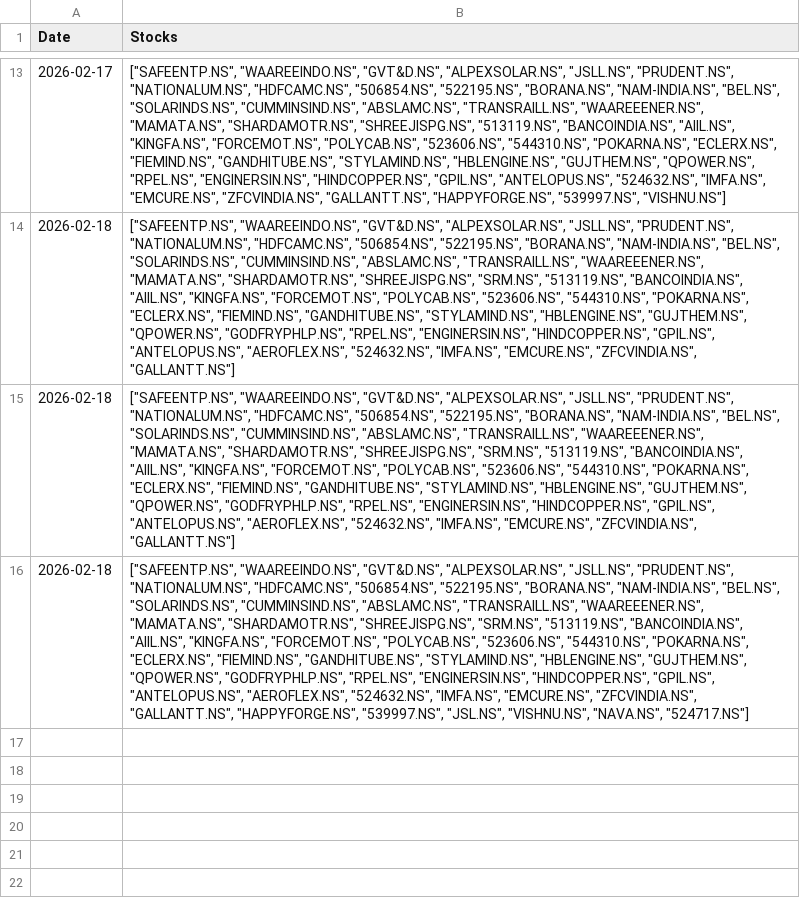
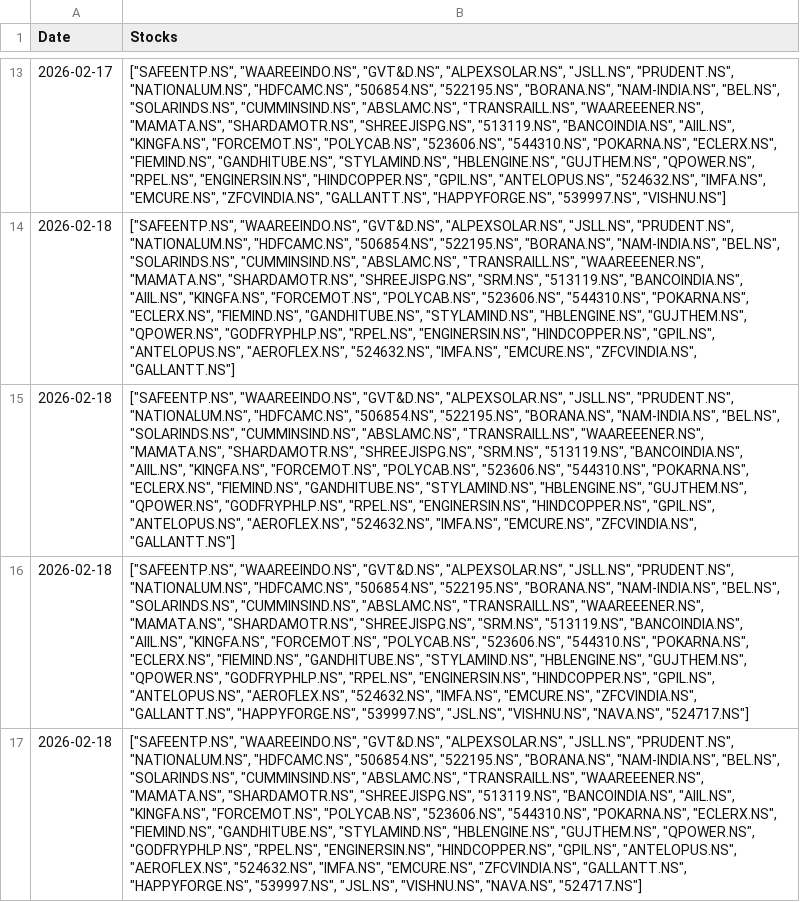
Before and after one commit to hitkarsh-singh/screener-tracker, a CSV file: data/screener_history.csv, drawn as a sheet; only a part is shown, gaps mark what is left out; the diff names each change by its address in the sheet, - before the commit and + after, or states it on an @@ line.

```diff
--- a/data/screener_history.csv
+++ b/data/screener_history.csv
+row 17: 2026-02-18 | ["SAFEENTP.NS", "WAAREEINDO.NS", "GVT&D.NS", "ALPEXSOLAR.NS", "JSLL.NS", "PRUDENT.NS", "NATIONALUM.NS", "HDFCAMC.NS", "506854.NS", "522195.NS", "BORANA.NS", "NAM-INDIA.NS", "BEL.NS", "SOLARINDS.NS", "CUMMINSIND.NS", "ABSLAMC.NS", "TRANSRAILL.NS", "WAAREEENER.NS", "MAMATA.NS", "SHARDAMOTR.NS", "SHREEJISPG.NS", "513119.NS", "BANCOINDIA.NS", "AIIL.NS", "KINGFA.NS", "FORCEMOT.NS", "POLYCAB.NS", "523606.NS", "544310.NS", "POKARNA.NS", "ECLERX.NS", "FIEMIND.NS", "GANDHITUBE.NS", "STYLAMIND.NS", "HBLENGINE.NS", "GUJTHEM.NS", "QPOWER.NS", "GODFRYPHLP.NS", "RPEL.NS", "ENGINERSIN.NS", "HINDCOPPER.NS", "GPIL.NS", "ANTELOPUS.NS", "AEROFLEX.NS", "524632.NS", "IMFA.NS", "EMCURE.NS", "ZFCVINDIA.NS", "GALLANTT.NS", "HAPPYFORGE.NS", "539997.NS", "JSL.NS", "VISHNU.NS", "NAVA.NS", "524717.NS"]
```
Also changed, not shown: data/current_holdings.csv, data/daily_changes.csv, 3 other files.
